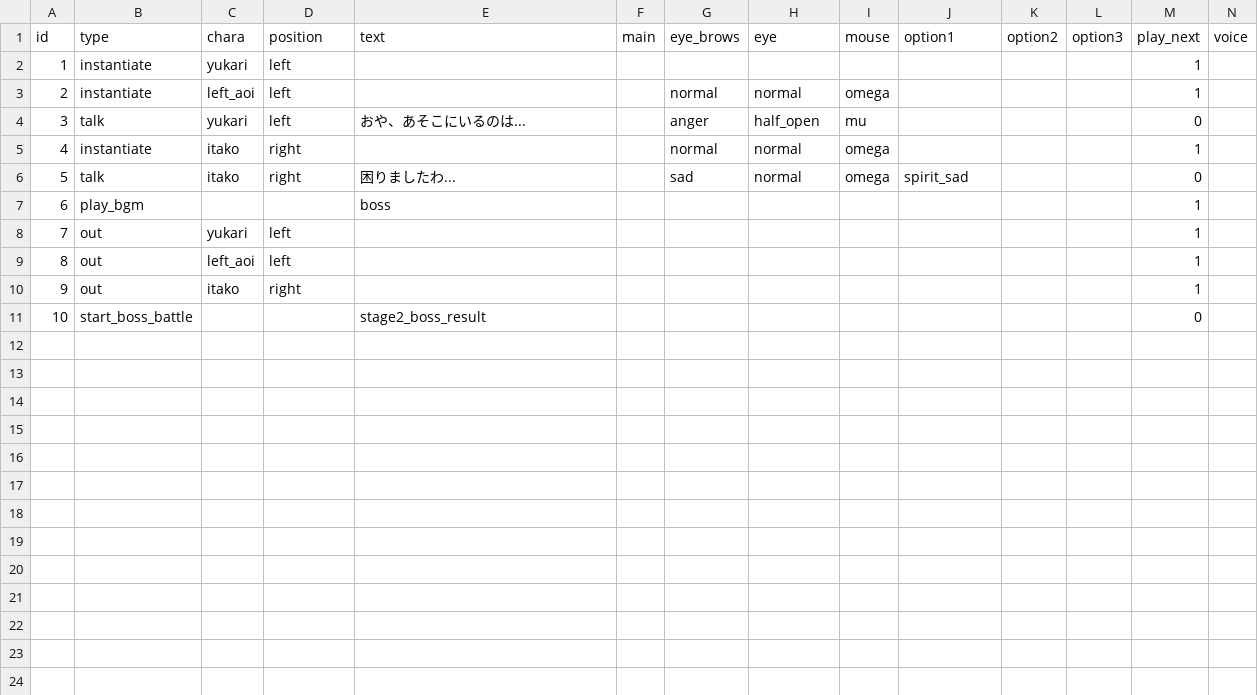
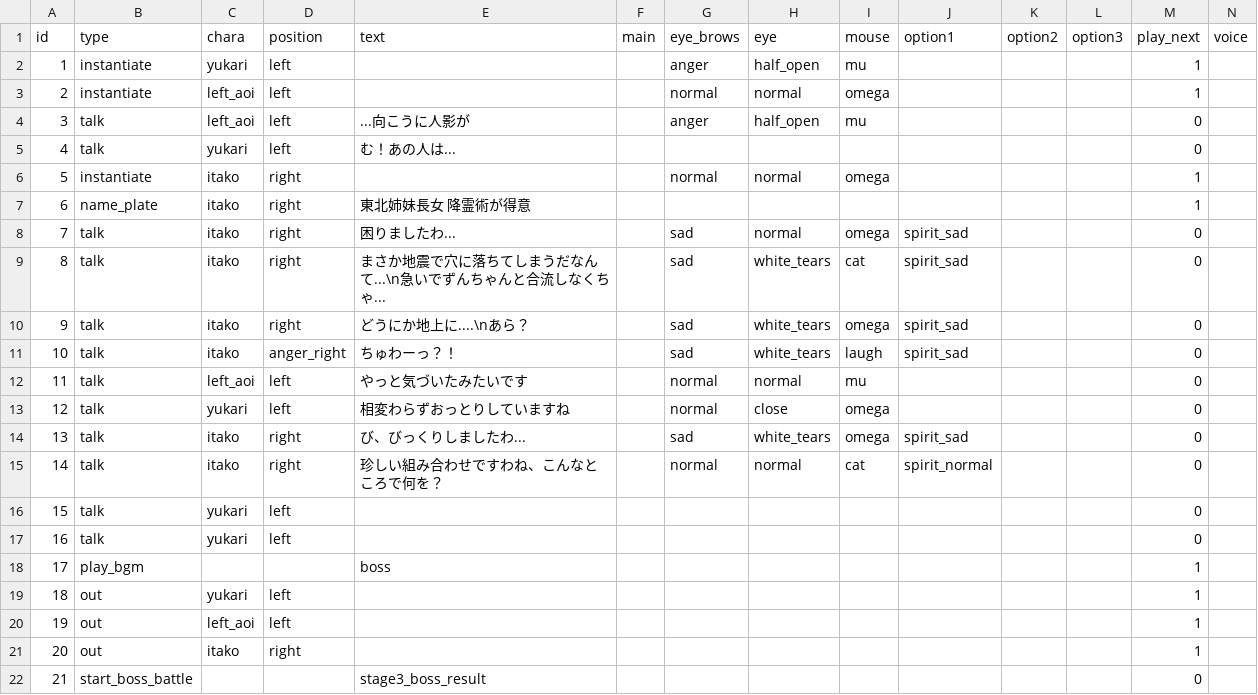
Before and after one commit to Musasin/TagMatch, a CSV file: TagMatch/Assets/Resources/Scenario/stage3_boss.csv, drawn as a sheet; addresses are those after the commit; the diff names each change by its address in the sheet, - before the commit and + after, or states it on an @@ line.

```diff
--- a/TagMatch/Assets/Resources/Scenario/stage3_boss.csv
+++ b/TagMatch/Assets/Resources/Scenario/stage3_boss.csv
-G2 (eye_brows): (empty)
+G2 (eye_brows): anger
-H2 (eye): (empty)
+H2 (eye): half_open
-I2 (mouse): (empty)
+I2 (mouse): mu
-C4 (chara): yukari
+C4 (chara): left_aoi
-E4 (text): おや、あそこにいるのは...
+E4 (text): ...向こうに人影が
+row 5: 4 | talk | yukari | left | む！あの人は... |  |  |  |  |  |  |  | 0
@@ column A (id) renumbered from row 6 down @@
+row 7: 6 | name_plate | itako | right | 東北姉妹長女 降霊術が得意 |  |  |  |  |  |  |  | 1
+row 9: 8 | talk | itako | right | まさか地震で穴に落ちてしまうだなんて...\n急いでずんちゃんと合流しなくちゃ... |  | sad | white_tears | cat | spirit_sad |  |  | 0
+row 10: 9 | talk | itako | right | どうにか地上に....\nあら？ |  | sad | white_tears | omega | spirit_sad |  |  | 0
+row 11: 10 | talk | itako | anger_right | ちゅわーっ？！ |  | sad | white_tears | laugh | spirit_sad |  |  | 0
+row 12: 11 | talk | left_aoi | left | やっと気づいたみたいです |  | normal | normal | mu |  |  |  | 0
+row 13: 12 | talk | yukari | left | 相変わらずおっとりしていますね |  | normal | close | omega |  |  |  | 0
+row 14: 13 | talk | itako | right | び、びっくりしましたわ... |  | sad | white_tears | omega | spirit_sad |  |  | 0
+row 15: 14 | talk | itako | right | 珍しい組み合わせですわね、こんなところで何を？ |  | normal | normal | cat | spirit_normal |  |  | 0
+row 16: 15 | talk | yukari | left |  |  |  |  |  |  |  |  | 0
+row 17: 16 | talk | yukari | left |  |  |  |  |  |  |  |  | 0
-E22 (text): stage2_boss_result
+E22 (text): stage3_boss_result
```
Also changed, not shown: TagMatch/Assets/Resources/Scenario/opening2.csv, TagMatch/Assets/Resources/Scenario/stage1_boss.csv, 19 other files.
